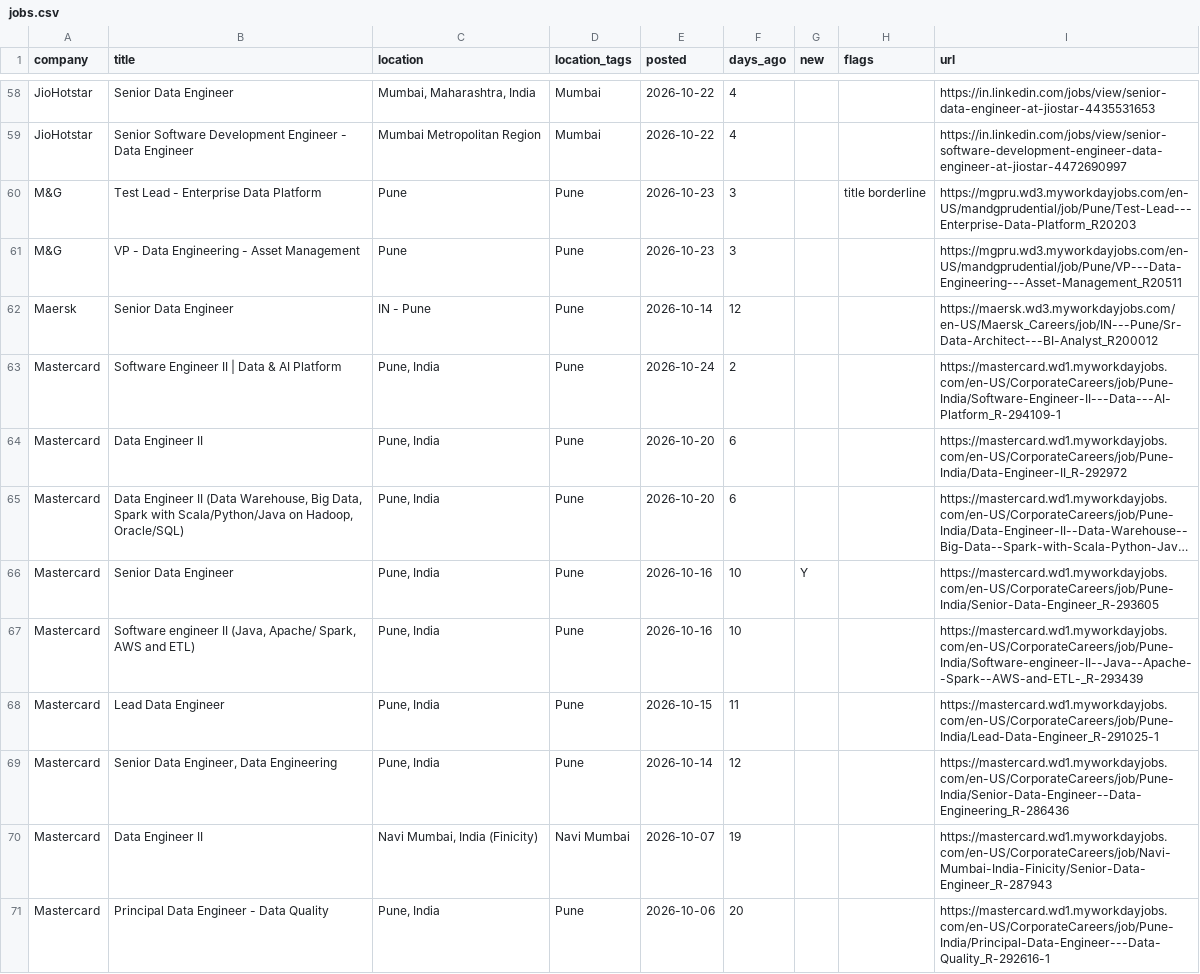
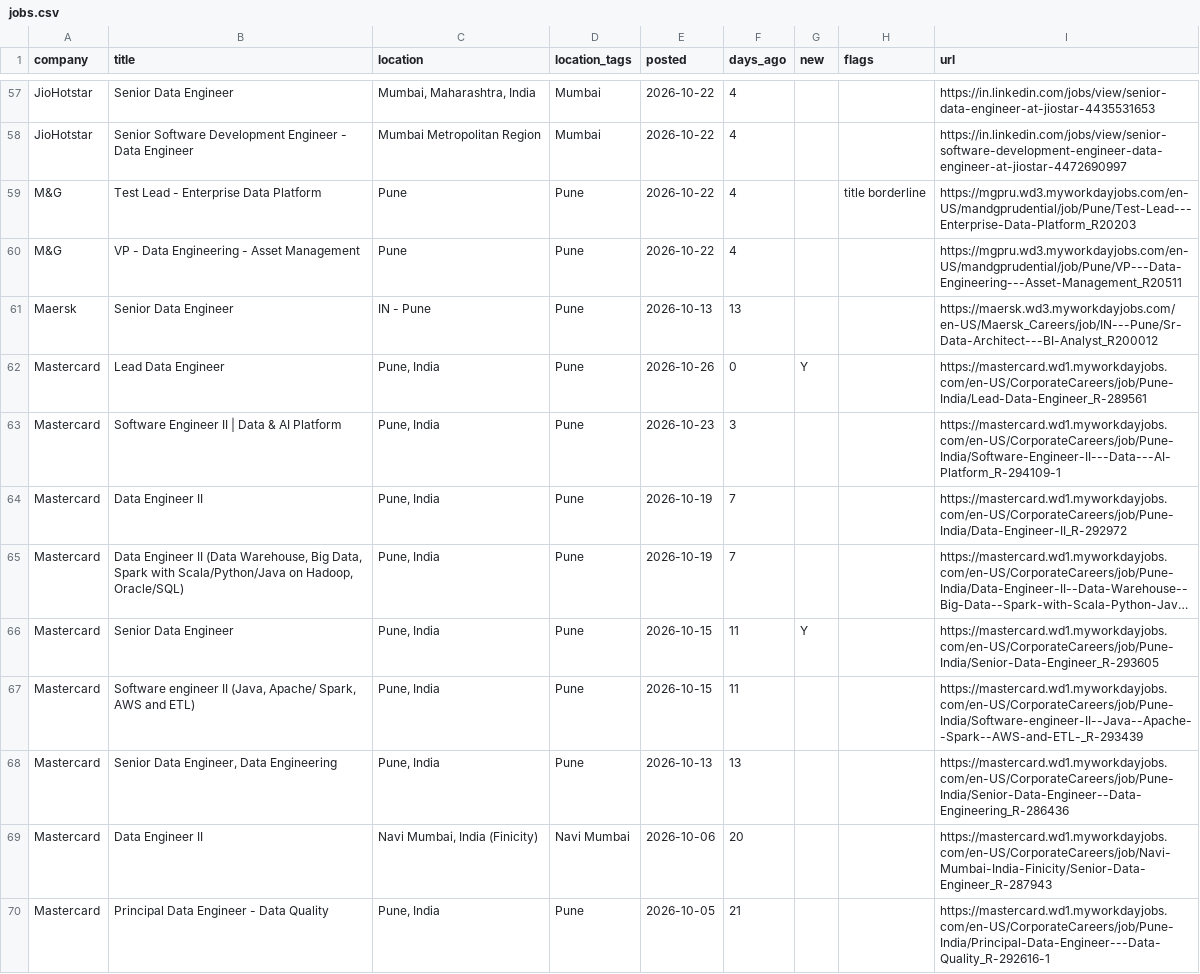
Before and after one commit to rahulsanap23/job-scanner, a CSV file: data/jobs.csv, drawn as a sheet; only a part is shown, gaps mark what is left out; long unchanged cells end in …; removed rows and columns are numbered as before the commit, all else as after; the diff covers the shown part only; the diff names each change by its address in the sheet, - before the commit and + after, or states it on an @@ line.

```diff
--- a/data/jobs.csv
+++ b/data/jobs.csv
-E59:E60 (posted): 2026-10-23
+E59:E60 (posted): 2026-10-22
-F59:F60 (days_ago): 3
+F59:F60 (days_ago): 4
-E61 (posted): 2026-10-14
+E61 (posted): 2026-10-13
-F61 (days_ago): 12
+F61 (days_ago): 13
+row 62: Mastercard | Lead Data Engineer | Pune, India | Pune | 2026-10-26 | 0 | Y |  | https://mastercard.wd1.myworkdayjobs.com/en-US/CorporateCareers/job/Pune-India/Lead-Data-Engineer_R-289561
-E63 (posted): 2026-10-24
+E63 (posted): 2026-10-23
-F63 (days_ago): 2
+F63 (days_ago): 3
-E64:E65 (posted): 2026-10-20
+E64:E65 (posted): 2026-10-19
-F64:F65 (days_ago): 6
+F64:F65 (days_ago): 7
-E66 (posted): 2026-10-16
+E66 (posted): 2026-10-15
-F66 (days_ago): 10
+F66 (days_ago): 11
-row 67: Mastercard | Software engineer II (Java, Apache/ Spark, AWS and ETL) | Pune, India | Pune | 2026-10-16 | 10 |  |  | https://mastercard.wd1.myworkdayjobs.com/en-US/CorporateCareers/job/Pune-India/Software-engineer-II--Java--Apache--Spark--AWS-and-ETL-_R-293439
-B67 (title): Lead Data Engineer
+B67 (title): Software engineer II (Java, Apache/ Spark, AWS and ETL)
-I67 (url): https://mastercard.wd1.myworkdayjobs.com/en-US/CorporateCareers/job/Pune-India/Lead-Data-Engineer_R-291025-1
+I67 (url): https://mastercard.wd1.myworkdayjobs.com/en-US/CorporateCareers/job/Pune-India/Software-engineer-II--Java--Apache--Spark--AWS-and-ETL-_R-293439
-E68 (posted): 2026-10-14
+E68 (posted): 2026-10-13
-F68 (days_ago): 12
+F68 (days_ago): 13
-E69 (posted): 2026-10-07
+E69 (posted): 2026-10-06
-F69 (days_ago): 19
+F69 (days_ago): 20
-E70 (posted): 2026-10-06
+E70 (posted): 2026-10-05
-F70 (days_ago): 20
+F70 (days_ago): 21
```
Also changed, not shown: 3 added rows, 5 removed rows and 78 edited cells elsewhere in this file, 5 other files.
